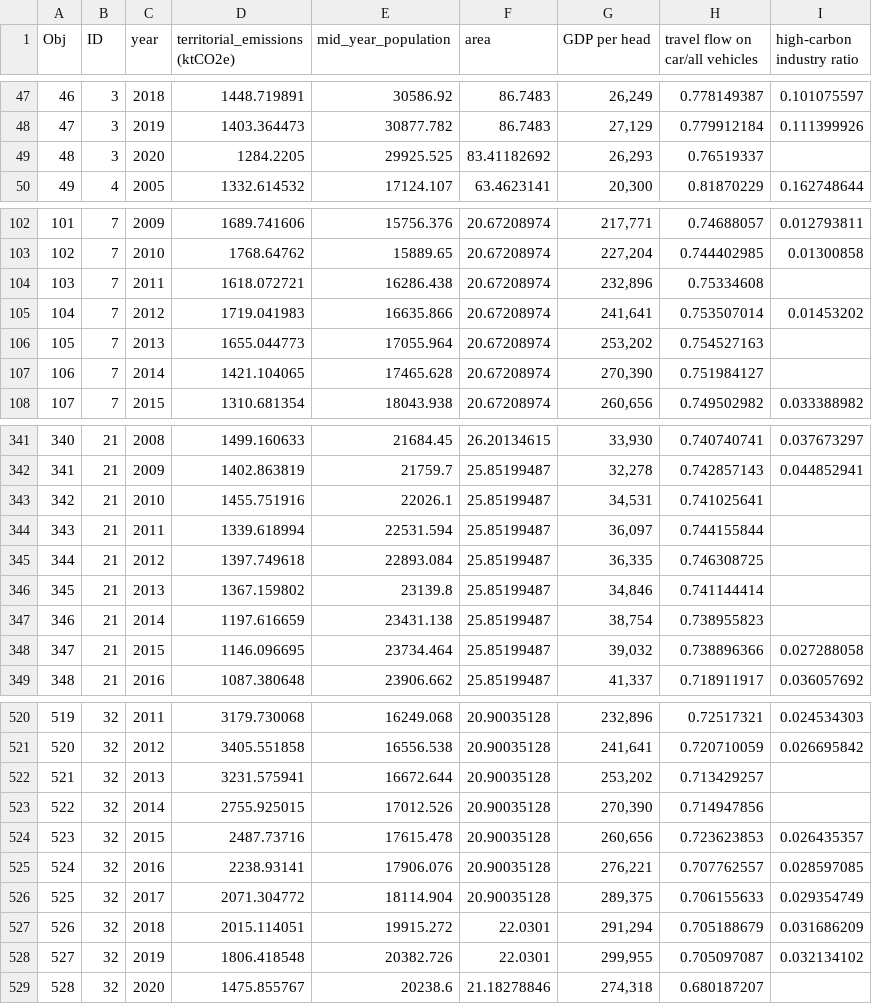
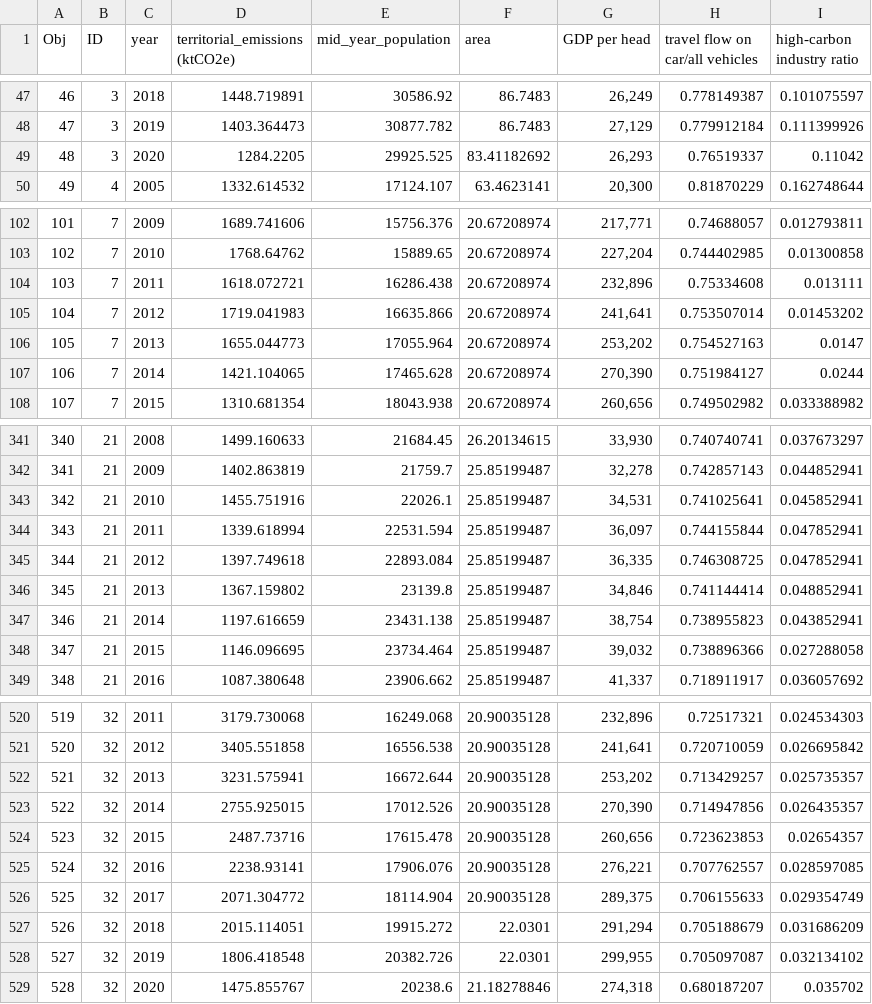
Before and after one commit to EurekaDeng66/GM, a CSV file: carbon2.csv, drawn as a sheet; only a part is shown, gaps mark what is left out; the diff covers the shown part only.

```diff
--- a/carbon2.csv
+++ b/carbon2.csv
@@ -48,3 +48,3 @@
 47,3,2019,1403.364473,30877.782,86.7483,"27,129",0.779912184,0.111399926
-48,3,2020,1284.2205,29925.525,83.41182692,"26,293",0.76519337,
+48,3,2020,1284.2205,29925.525,83.41182692,"26,293",0.76519337,0.11042
 49,4,2005,1332.614532,17124.107,63.4623141,"20,300",0.81870229,0.162748644
@@ -103,6 +103,6 @@
 102,7,2010,1768.64762,15889.65,20.67208974,"227,204",0.744402985,0.01300858
-103,7,2011,1618.072721,16286.438,20.67208974,"232,896",0.75334608,
+103,7,2011,1618.072721,16286.438,20.67208974,"232,896",0.75334608,0.013111
 104,7,2012,1719.041983,16635.866,20.67208974,"241,641",0.753507014,0.01453202
-105,7,2013,1655.044773,17055.964,20.67208974,"253,202",0.754527163,
-106,7,2014,1421.104065,17465.628,20.67208974,"270,390",0.751984127,
+105,7,2013,1655.044773,17055.964,20.67208974,"253,202",0.754527163,0.0147
+106,7,2014,1421.104065,17465.628,20.67208974,"270,390",0.751984127,0.0244
 107,7,2015,1310.681354,18043.938,20.67208974,"260,656",0.749502982,0.033388982
@@ -342,7 +342,7 @@
 341,21,2009,1402.863819,21759.7,25.85199487,"32,278",0.742857143,0.044852941
-342,21,2010,1455.751916,22026.1,25.85199487,"34,531",0.741025641,
-343,21,2011,1339.618994,22531.594,25.85199487,"36,097",0.744155844,
-344,21,2012,1397.749618,22893.084,25.85199487,"36,335",0.746308725,
-345,21,2013,1367.159802,23139.8,25.85199487,"34,846",0.741144414,
-346,21,2014,1197.616659,23431.138,25.85199487,"38,754",0.738955823,
+342,21,2010,1455.751916,22026.1,25.85199487,"34,531",0.741025641,0.045852941
+343,21,2011,1339.618994,22531.594,25.85199487,"36,097",0.744155844,0.047852941
+344,21,2012,1397.749618,22893.084,25.85199487,"36,335",0.746308725,0.047852941
+345,21,2013,1367.159802,23139.8,25.85199487,"34,846",0.741144414,0.048852941
+346,21,2014,1197.616659,23431.138,25.85199487,"38,754",0.738955823,0.043852941
 347,21,2015,1146.096695,23734.464,25.85199487,"39,032",0.738896366,0.027288058
@@ -521,5 +521,5 @@
 520,32,2012,3405.551858,16556.538,20.90035128,"241,641",0.720710059,0.026695842
-521,32,2013,3231.575941,16672.644,20.90035128,"253,202",0.713429257,
-522,32,2014,2755.925015,17012.526,20.90035128,"270,390",0.714947856,
-523,32,2015,2487.73716,17615.478,20.90035128,"260,656",0.723623853,0.026435357
+521,32,2013,3231.575941,16672.644,20.90035128,"253,202",0.713429257,0.025735357
+522,32,2014,2755.925015,17012.526,20.90035128,"270,390",0.714947856,0.026435357
+523,32,2015,2487.73716,17615.478,20.90035128,"260,656",0.723623853,0.02654357
 524,32,2016,2238.93141,17906.076,20.90035128,"276,221",0.707762557,0.028597085
@@ -528,2 +528,2 @@
 527,32,2019,1806.418548,20382.726,22.0301,"299,955",0.705097087,0.032134102
-528,32,2020,1475.855767,20238.6,21.18278846,"274,318",0.680187207,
+528,32,2020,1475.855767,20238.6,21.18278846,"274,318",0.680187207,0.035702
```
Also changed, not shown: 39 edited cells elsewhere in this file.
